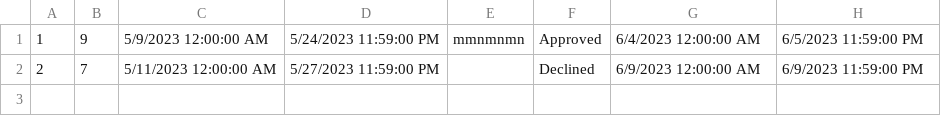
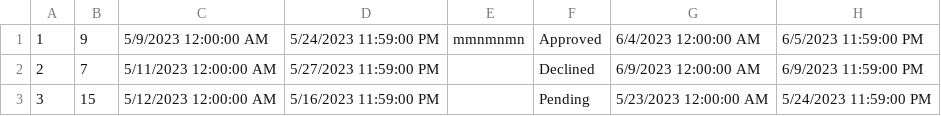
Before and after one commit to anjalovric/Tim1, a CSV file: InitialProject/Resources/Data/reschedulingAccommodationRequests.csv, drawn as a sheet; the diff names each change by its address in the sheet, - before the commit and + after, or states it on an @@ line.

```diff
--- a/InitialProject/Resources/Data/reschedulingAccommodationRequests.csv
+++ b/InitialProject/Resources/Data/reschedulingAccommodationRequests.csv
+row 3: 3 | 15 | 5/12/2023 12:00:00 AM | 5/16/2023 11:59:00 PM |  | Pending | 5/23/2023 12:00:00 AM | 5/24/2023 11:59:00 PM
```
Also changed, not shown: InitialProject/Resources/Data/accommodationReservations.csv, 4 other files.
